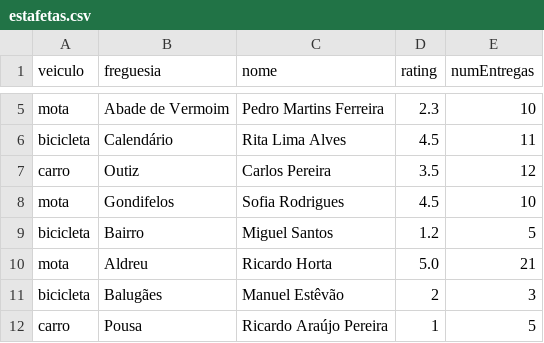
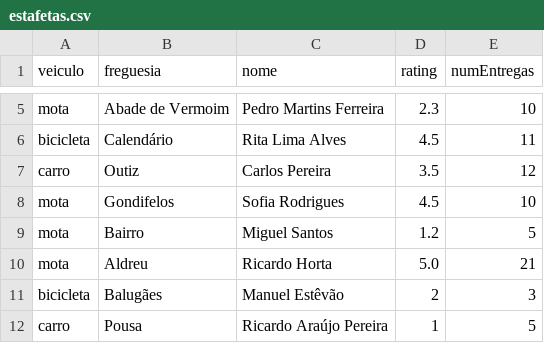
Before and after one commit to JoaoGDFaria/AI-Package-Distribution-Program, a CSV file: Files/Utilizadores/estafetas.csv, drawn as a sheet; only a part is shown, gaps mark what is left out.

```diff
--- a/Files/Utilizadores/estafetas.csv
+++ b/Files/Utilizadores/estafetas.csv
@@ -8,3 +8,3 @@ carro,Outiz,Carlos Pereira,3.5,12
 mota,Gondifelos,Sofia Rodrigues,4.5,10
-bicicleta,Bairro,Miguel Santos,1.2,5
+mota,Bairro,Miguel Santos,1.2,5
 mota,Aldreu,Ricardo Horta,5.0,21
```
Also changed, not shown: Files/Encomendas/encomendas.csv, Files/Grafo/grafo.csv, 4 other files.
